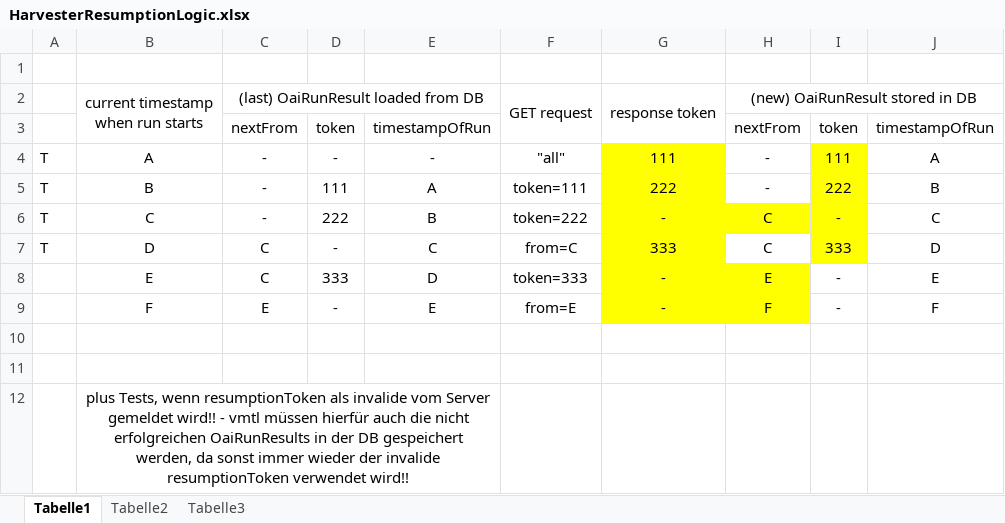
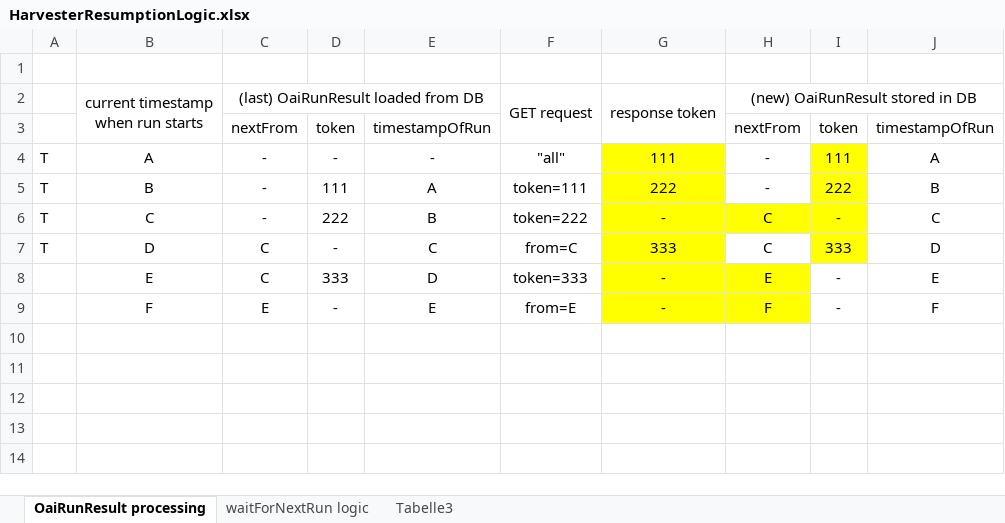
Before and after one commit to qucosa/qucosa-fcrepo-reportingdb, an Excel workbook: doc/HarvesterResumptionLogic.xlsx, sheet OaiRunResult processing, drawn as a sheet; values as stored, in another font and other column widths than the file's, no borders; the diff names each change by its address in the sheet, - before the commit and + after, or states it on an @@ line.

Commit message:
improved logic to wait for next run, considering first run and errors
* improve OaiHarvester#waitForNextRun(..), for full details see file
/doc/HarvesterResumptionLogic.xlsx, sheet "waitForNextRun logic".
** do not wait at all if this is the harvesters first run ever (empty
database and there is no previous run that resulted in an error).
Previously, the harvester waited at startup one pollInterval - so
nothing happened after startup.
** when starting up the harvester and a previous OaiRunResult is loaded
from persistence, time to wait is calculated based on timestampLastRun
** consider if an error occurred in the last harvest run and no
OairunResult was written to persistence. An error occurred, iff the OAI
service provider responds with any HTTP status code != 200.

```diff
--- a/doc/HarvesterResumptionLogic.xlsx (sheet OaiRunResult processing)
+++ b/doc/HarvesterResumptionLogic.xlsx (sheet OaiRunResult processing)
-sheet tab: Tabelle1
+sheet tab: OaiRunResult processing
-sheet tab: Tabelle2
+sheet tab: waitForNextRun logic
-row 10: (empty)
-row 11: (empty)
-row 12:  | plus Tests, wenn resumptionToken als invalide vom Server gemeldet wird!! - vmtl müssen hierfür auch die nicht erfolgreichen OaiRunResults in der DB gespeichert werden, da sonst immer wieder der invalide resumptionToken verwendet wird!!
```
Also changed, not shown: sheet waitForNextRun logic, 2 other files.
